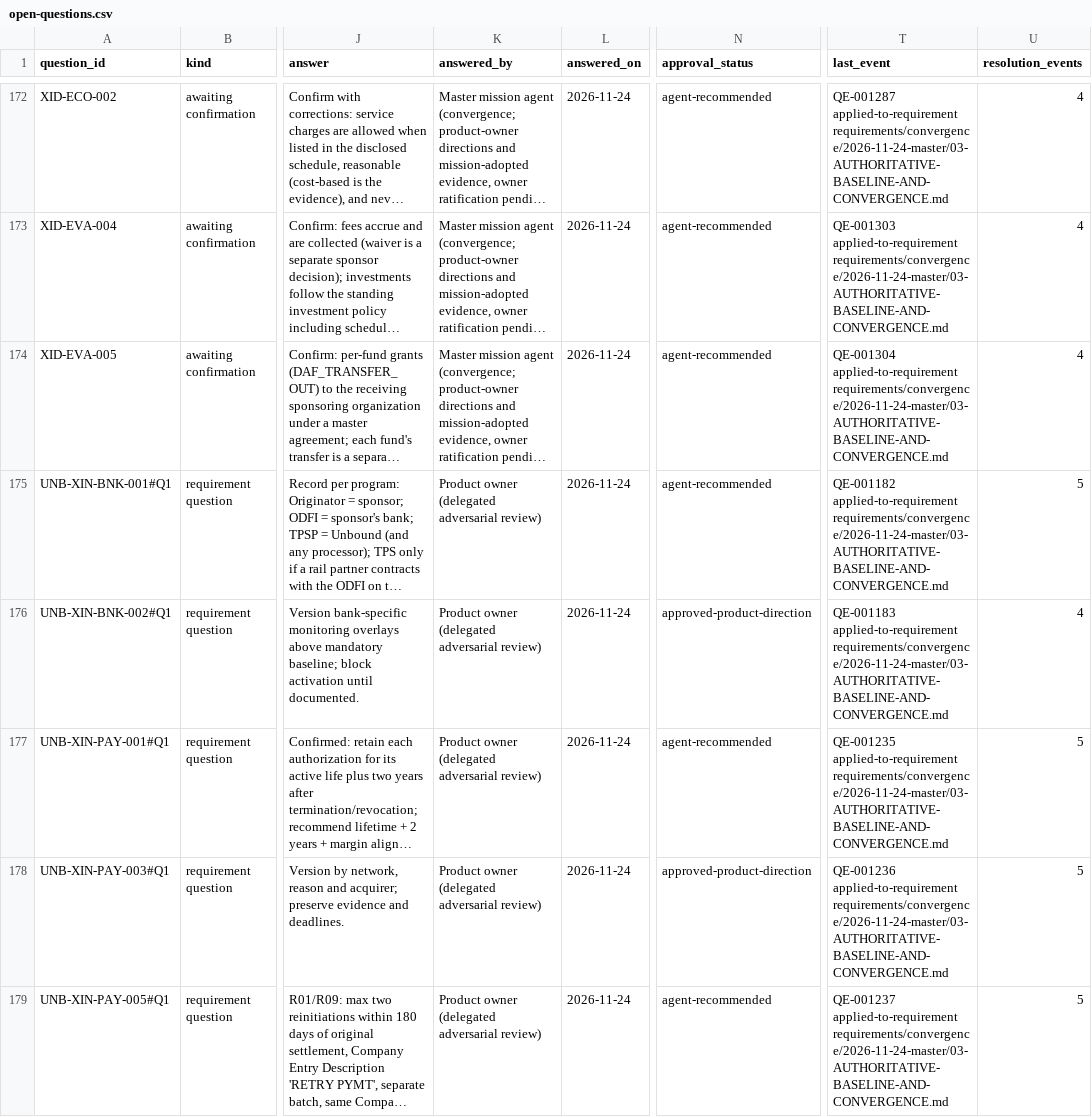
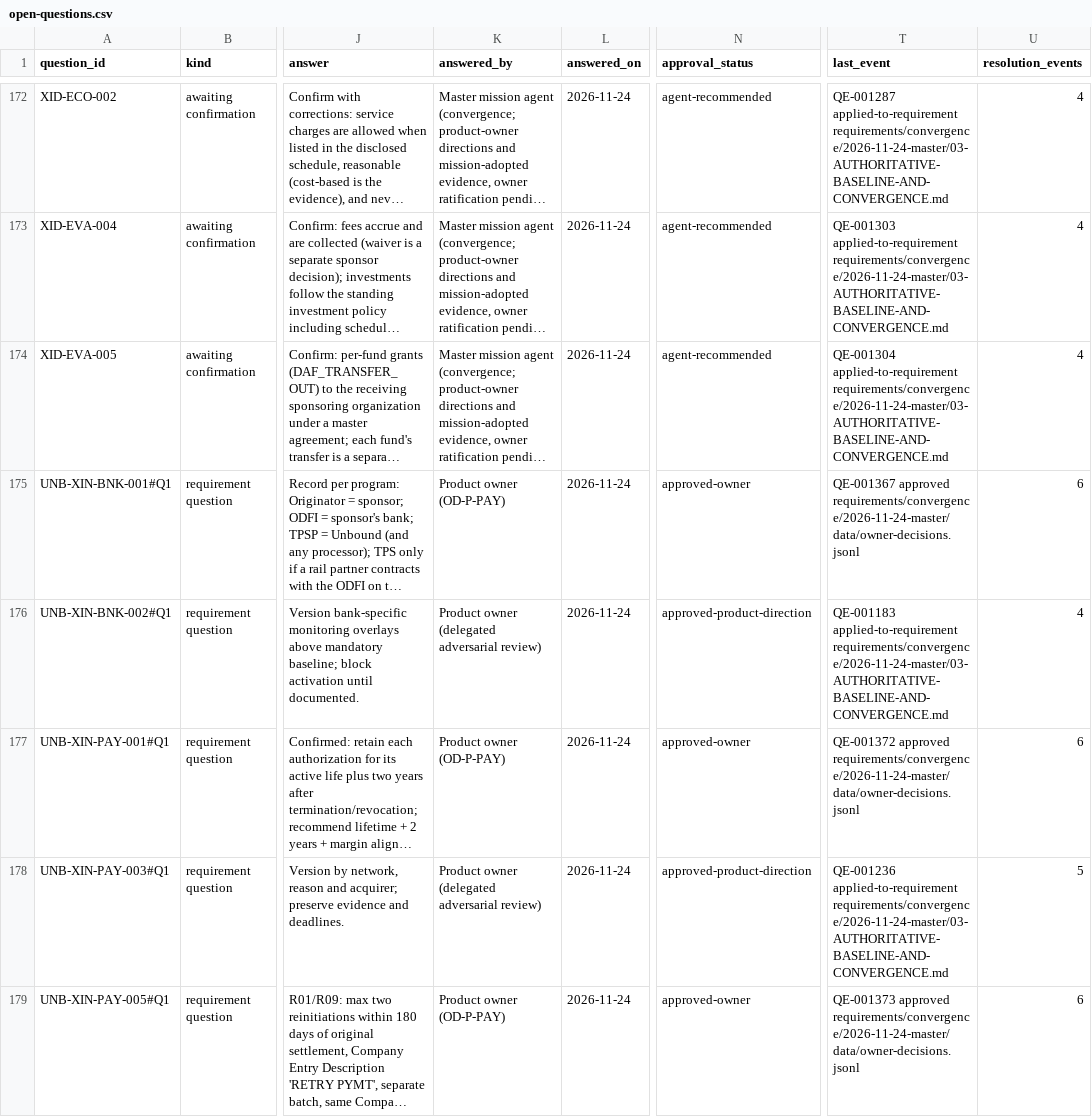
Before and after one commit to kemiller2002/unbound, a CSV file: requirements/open-questions.csv, drawn as a sheet; only a part is shown, gaps mark what is left out; long unchanged cells end in …; the diff covers the shown part only; the diff names each change by its address in the sheet, - before the commit and + after, or states it on an @@ line.

```diff
--- a/requirements/open-questions.csv
+++ b/requirements/open-questions.csv
-K175 (answered_by): Product owner (delegated adversarial review)
+K175 (answered_by): Product owner (OD-P-PAY)
-N175 (approval_status): agent-recommended
+N175 (approval_status): approved-owner
-T175 (last_event): QE-001182 applied-to-requirement requirements/convergence/2026-11-24-master/03-AUTHORITATIVE-BASELINE-AND-CONVERGENCE.md
+T175 (last_event): QE-001367 approved requirements/convergence/2026-11-24-master/data/owner-decisions.jsonl
-U175 (resolution_events): 5
+U175 (resolution_events): 6
-K177 (answered_by): Product owner (delegated adversarial review)
+K177 (answered_by): Product owner (OD-P-PAY)
-N177 (approval_status): agent-recommended
+N177 (approval_status): approved-owner
-T177 (last_event): QE-001235 applied-to-requirement requirements/convergence/2026-11-24-master/03-AUTHORITATIVE-BASELINE-AND-CONVERGENCE.md
+T177 (last_event): QE-001372 approved requirements/convergence/2026-11-24-master/data/owner-decisions.jsonl
-U177 (resolution_events): 5
+U177 (resolution_events): 6
-K179 (answered_by): Product owner (delegated adversarial review)
+K179 (answered_by): Product owner (OD-P-PAY)
-N179 (approval_status): agent-recommended
+N179 (approval_status): approved-owner
-T179 (last_event): QE-001237 applied-to-requirement requirements/convergence/2026-11-24-master/03-AUTHORITATIVE-BASELINE-AND-CONVERGENCE.md
+T179 (last_event): QE-001373 approved requirements/convergence/2026-11-24-master/data/owner-decisions.jsonl
-U179 (resolution_events): 5
+U179 (resolution_events): 6
```
Also changed, not shown: 76 edited cells elsewhere in this file, 12 other files.
